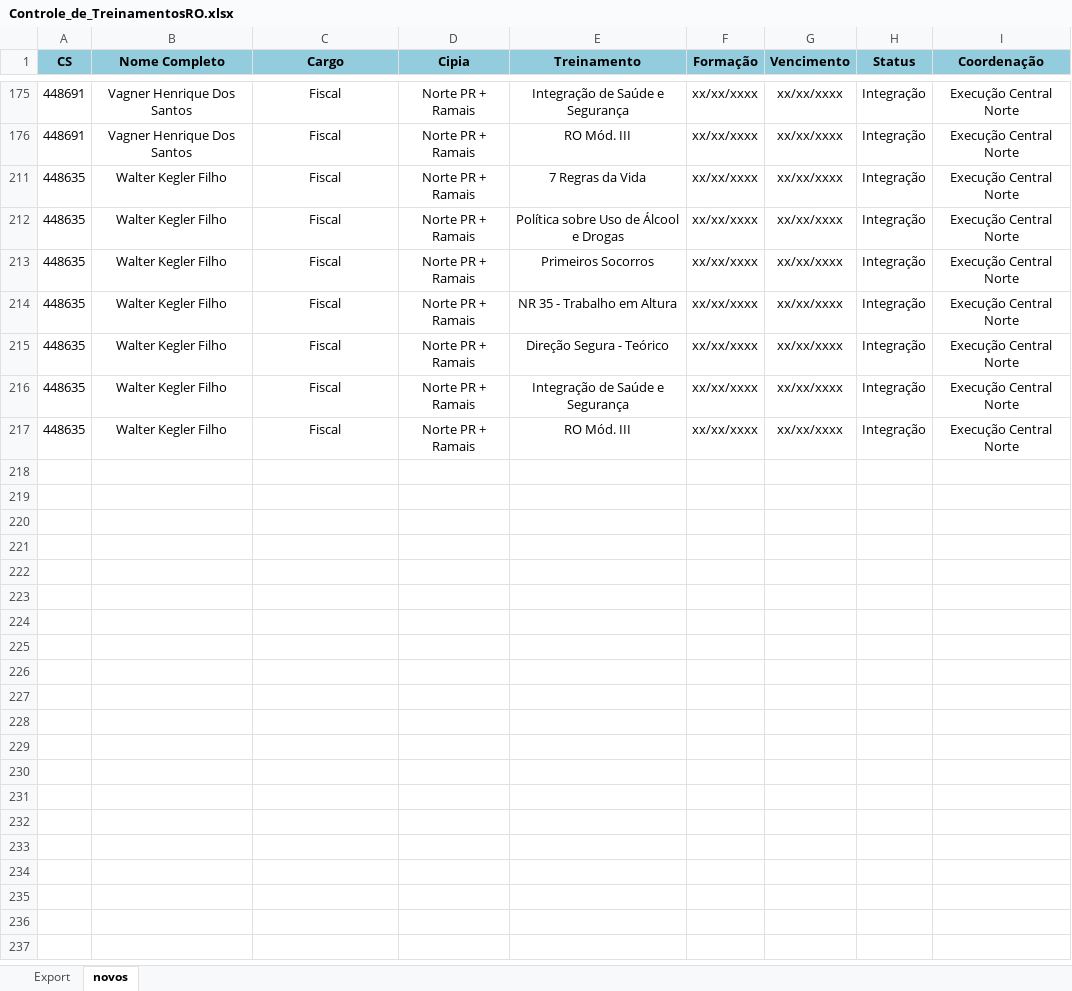
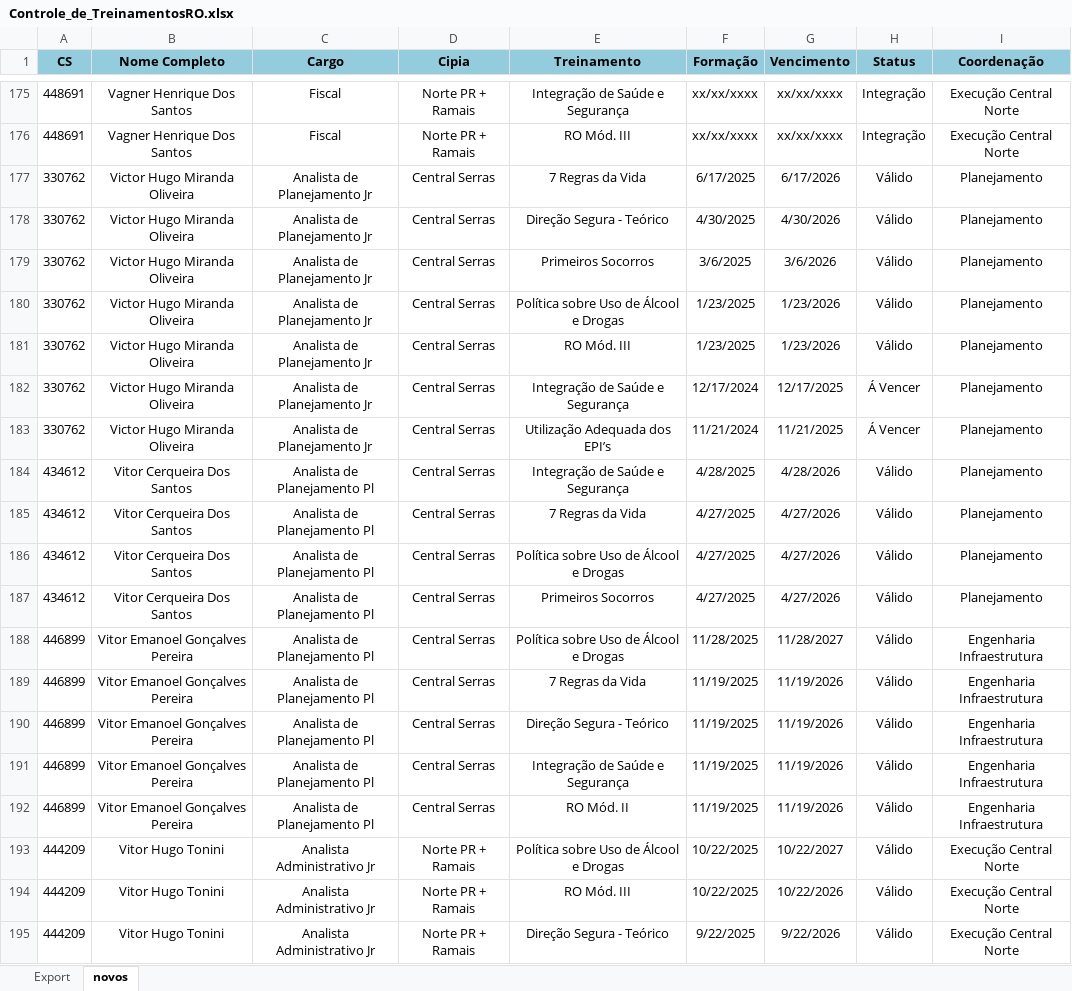
Before and after one commit to vitorcerqueira/BotGestaoDefeitos, an Excel workbook: site-treinamentos-sharepoint/Controle_de_TreinamentosRO.xlsx, sheet novos, drawn as a sheet; only a part is shown, gaps mark what is left out; the shorter side is filled out with more unchanged rows; values as stored, in another font and other column widths than the file's, no borders; the diff covers the shown part only; the diff names each change by its address in the sheet, - before the commit and + after, or states it on an @@ line.

```diff
--- a/site-treinamentos-sharepoint/Controle_de_TreinamentosRO.xlsx (sheet novos)
+++ b/site-treinamentos-sharepoint/Controle_de_TreinamentosRO.xlsx (sheet novos)
@@ row 177 unhidden: 330762 | Victor Hugo Miranda Oliveira | Analista de Planejamento Jr | Central Serras | 7 Regras da Vida | 6/17/2025 | 6/17/2026 | Válido | Planejamento @@
@@ row 178 unhidden: 330762 | Victor Hugo Miranda Oliveira | Analista de Planejamento Jr | Central Serras | Direção Segura - Teórico | 4/30/2025 | 4/30/2026 | Válido | Planejamento @@
@@ row 179 unhidden: 330762 | Victor Hugo Miranda Oliveira | Analista de Planejamento Jr | Central Serras | Primeiros Socorros | 3/6/2025 | 3/6/2026 | Válido | Planejamento @@
@@ row 180 unhidden: 330762 | Victor Hugo Miranda Oliveira | Analista de Planejamento Jr | Central Serras | Política sobre Uso de Álcool e Drogas | 1/23/2025 | 1/23/2026 | Válido | Planejamento @@
@@ row 181 unhidden: 330762 | Victor Hugo Miranda Oliveira | Analista de Planejamento Jr | Central Serras | RO Mód. III | 1/23/2025 | 1/23/2026 | Válido | Planejamento @@
@@ row 182 unhidden: 330762 | Victor Hugo Miranda Oliveira | Analista de Planejamento Jr | Central Serras | Integração de Saúde e Segurança | 12/17/2024 | 12/17/2025 | Á Vencer | Planejamento @@
@@ row 183 unhidden: 330762 | Victor Hugo Miranda Oliveira | Analista de Planejamento Jr | Central Serras | Utilização Adequada dos EPI’s | 11/21/2024 | 11/21/2025 | Á Vencer | Planejamento @@
@@ row 184 unhidden: 434612 | Vitor Cerqueira Dos Santos | Analista de Planejamento Pl | Central Serras | Integração de Saúde e Segurança | 4/28/2025 | 4/28/2026 | Válido | Planejamento @@
@@ row 185 unhidden: 434612 | Vitor Cerqueira Dos Santos | Analista de Planejamento Pl | Central Serras | 7 Regras da Vida | 4/27/2025 | 4/27/2026 | Válido | Planejamento @@
@@ row 186 unhidden: 434612 | Vitor Cerqueira Dos Santos | Analista de Planejamento Pl | Central Serras | Política sobre Uso de Álcool e Drogas | 4/27/2025 | 4/27/2026 | Válido | Planejamento @@
@@ row 187 unhidden: 434612 | Vitor Cerqueira Dos Santos | Analista de Planejamento Pl | Central Serras | Primeiros Socorros | 4/27/2025 | 4/27/2026 | Válido | Planejamento @@
@@ row 188 unhidden: 446899 | Vitor Emanoel Gonçalves Pereira | Analista de Planejamento Pl | Central Serras | Política sobre Uso de Álcool e Drogas | 11/28/2025 | 11/28/2027 | Válido | Engenharia Infraestrutura @@
@@ row 189 unhidden: 446899 | Vitor Emanoel Gonçalves Pereira | Analista de Planejamento Pl | Central Serras | 7 Regras da Vida | 11/19/2025 | 11/19/2026 | Válido | Engenharia Infraestrutura @@
@@ row 190 unhidden: 446899 | Vitor Emanoel Gonçalves Pereira | Analista de Planejamento Pl | Central Serras | Direção Segura - Teórico | 11/19/2025 | 11/19/2026 | Válido | Engenharia Infraestrutura @@
@@ row 191 unhidden: 446899 | Vitor Emanoel Gonçalves Pereira | Analista de Planejamento Pl | Central Serras | Integração de Saúde e Segurança | 11/19/2025 | 11/19/2026 | Válido | Engenharia Infraestrutura @@
@@ row 192 unhidden: 446899 | Vitor Emanoel Gonçalves Pereira | Analista de Planejamento Pl | Central Serras | RO Mód. II | 11/19/2025 | 11/19/2026 | Válido | Engenharia Infraestrutura @@
@@ row 193 unhidden: 444209 | Vitor Hugo Tonini | Analista Administrativo Jr | Norte PR + Ramais | Política sobre Uso de Álcool e Drogas | 10/22/2025 | 10/22/2027 | Válido | Execução Central Norte @@
@@ row 194 unhidden: 444209 | Vitor Hugo Tonini | Analista Administrativo Jr | Norte PR + Ramais | RO Mód. III | 10/22/2025 | 10/22/2026 | Válido | Execução Central Norte @@
@@ row 195 unhidden: 444209 | Vitor Hugo Tonini | Analista Administrativo Jr | Norte PR + Ramais | Direção Segura - Teórico | 9/22/2025 | 9/22/2026 | Válido | Execução Central Norte @@
```
Also changed, not shown: 14 added rows and 129 hidden or unhidden rows elsewhere in this sheet, sheet Export, 2 other files.
